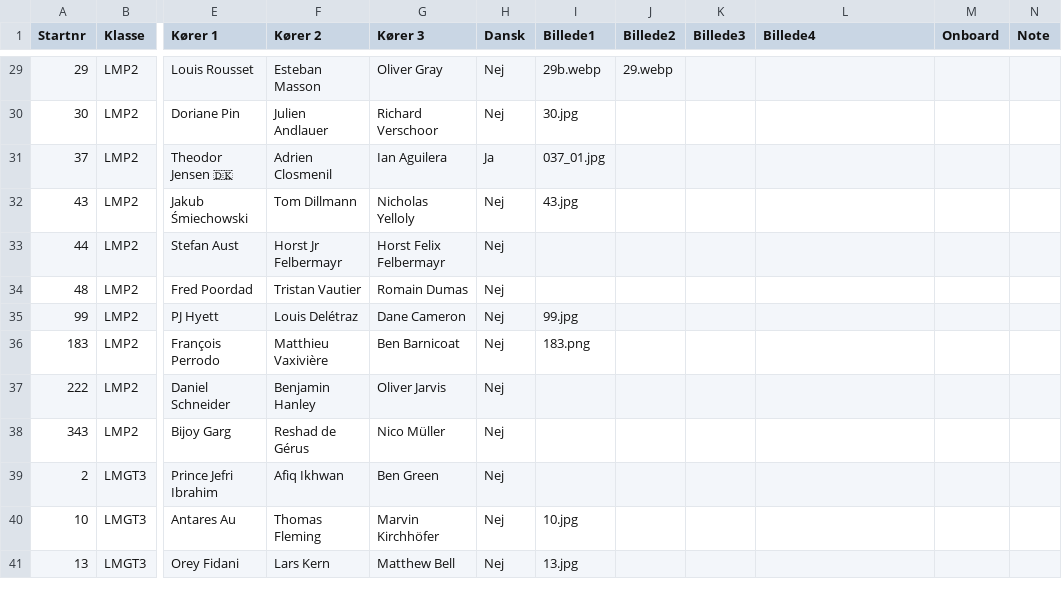
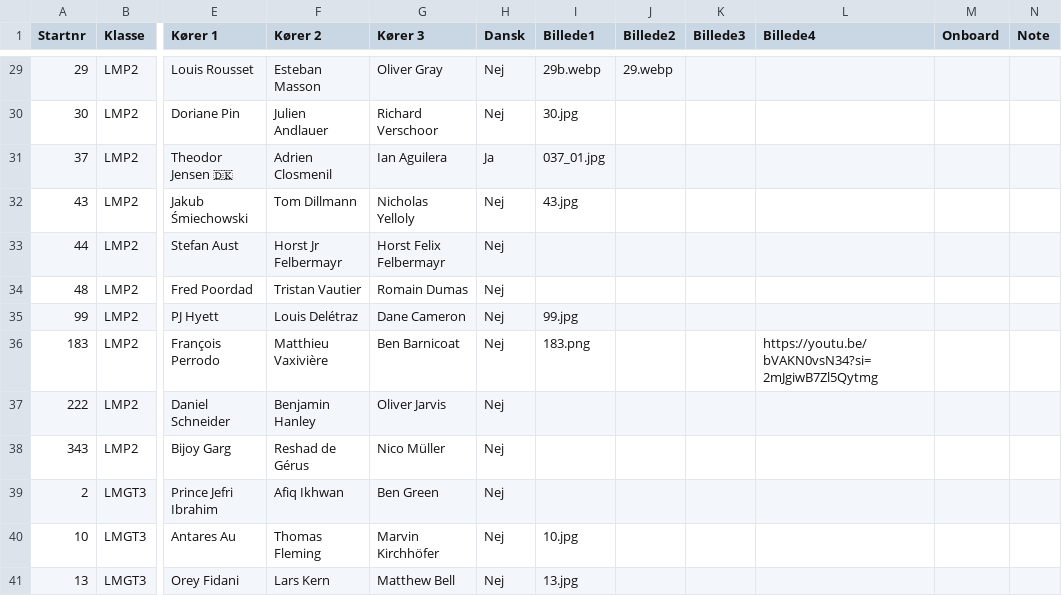
Before and after one commit to Stormse74/lemans2026-spotterguide, a CSV file: data.csv, drawn as a sheet; only a part is shown, gaps mark what is left out; the diff names each change by its address in the sheet, - before the commit and + after, or states it on an @@ line.

Commit message:
Update data.csv

```diff
--- a/data.csv
+++ b/data.csv
-L36 (Billede4): (empty)
+L36 (Billede4): https://youtu.be/bVAKN0vsN34?si=2mJgiwB7Zl5Qytmg
```
